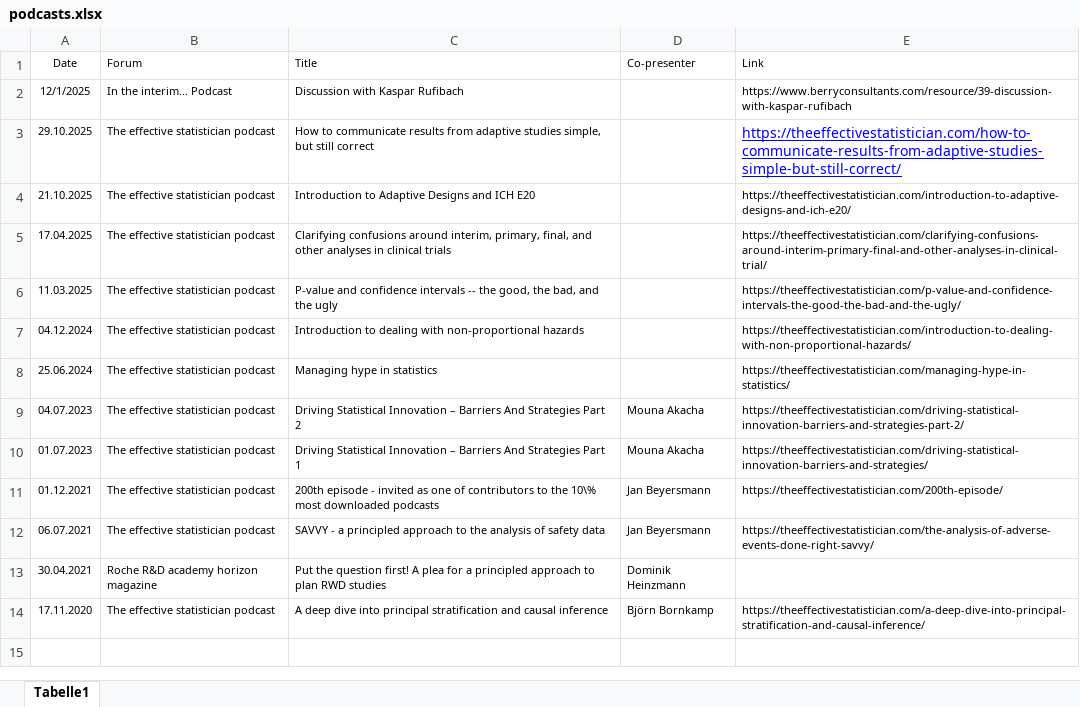
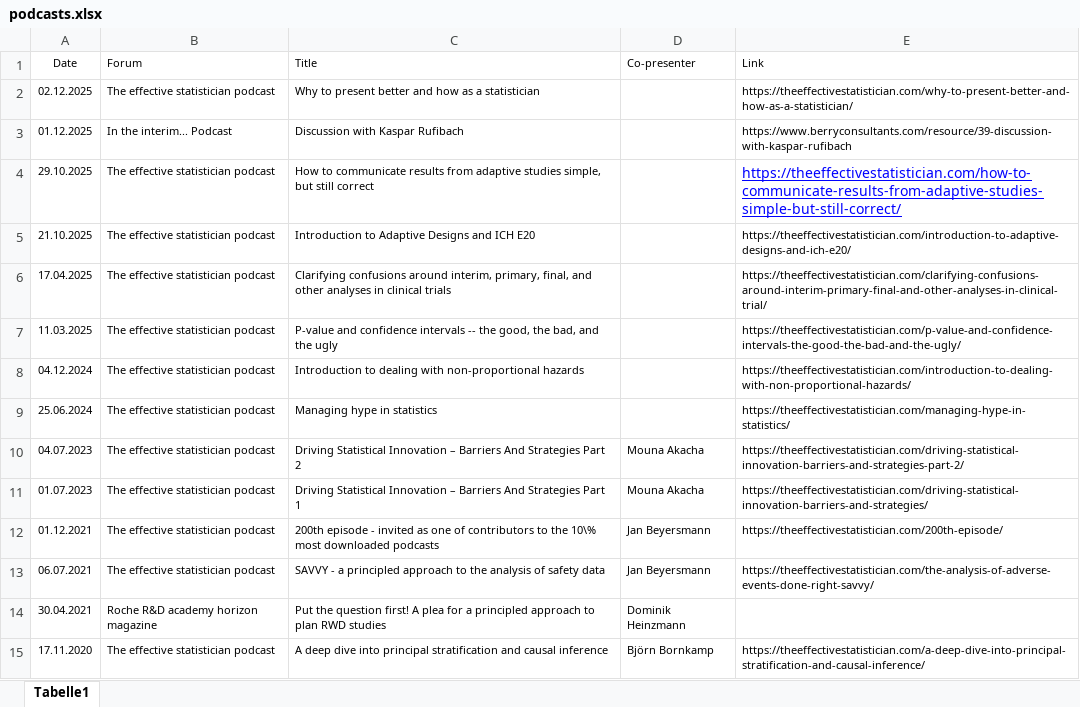
Before and after one commit to numbersman77/kasparrufibach, an Excel workbook: data/podcasts.xlsx, sheet Tabelle1, drawn as a sheet; values as stored, in another font and other column widths than the file's, no borders; addresses are those after the commit; the diff names each change by its address in the sheet, - before the commit and + after, or states it on an @@ line.

```diff
--- a/data/podcasts.xlsx (sheet Tabelle1)
+++ b/data/podcasts.xlsx (sheet Tabelle1)
+row 2: 02.12.2025 | The effective statistician podcast | Why to present better and how as a statistician |  | https://theeffectivestatistician.com/why-to-present-better-and-how-as-a-statistician/
-A3 (Date): 12/1/2025
+A3 (Date): 01.12.2025
```
Also changed, not shown: 2 other files.
